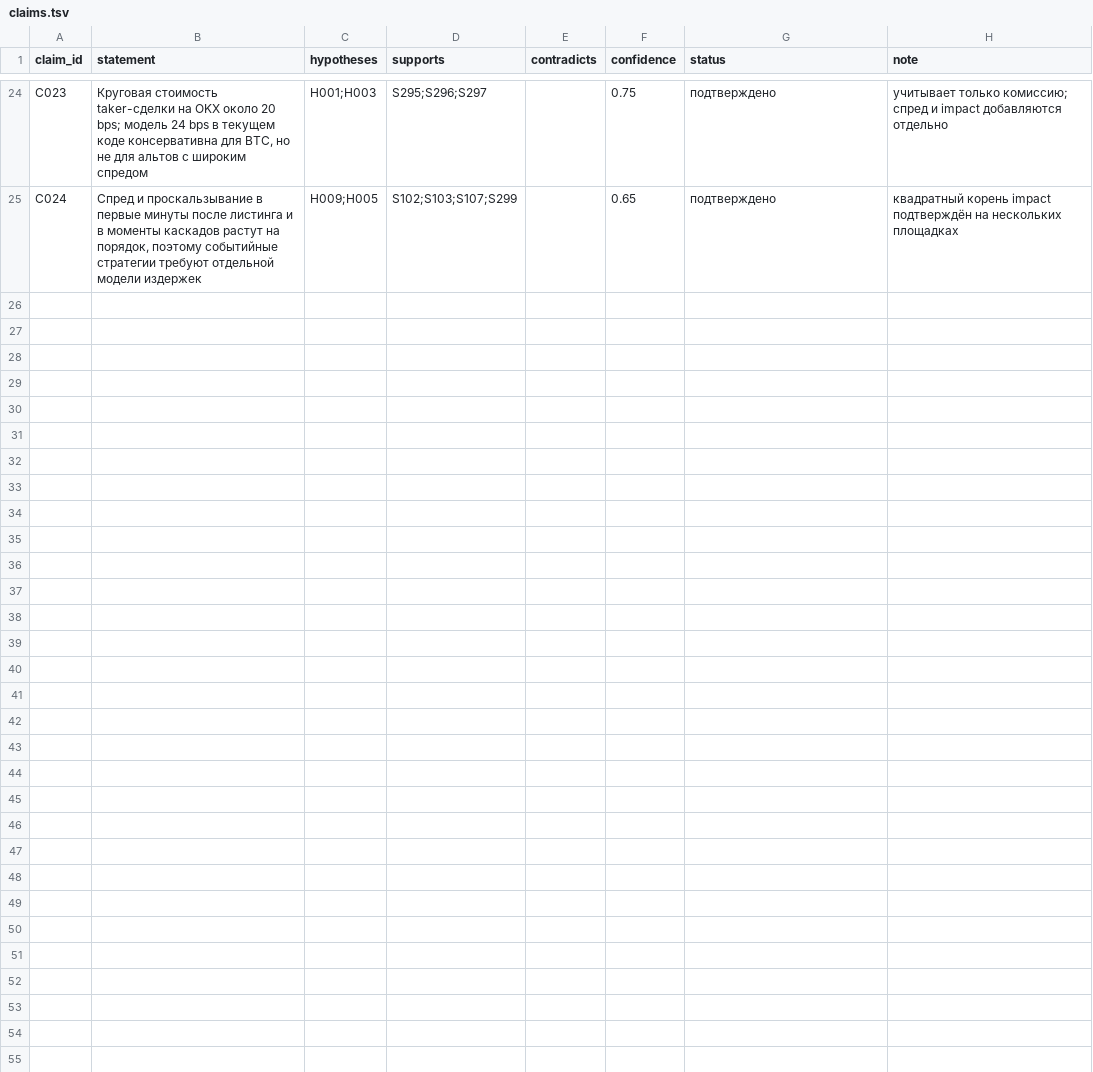
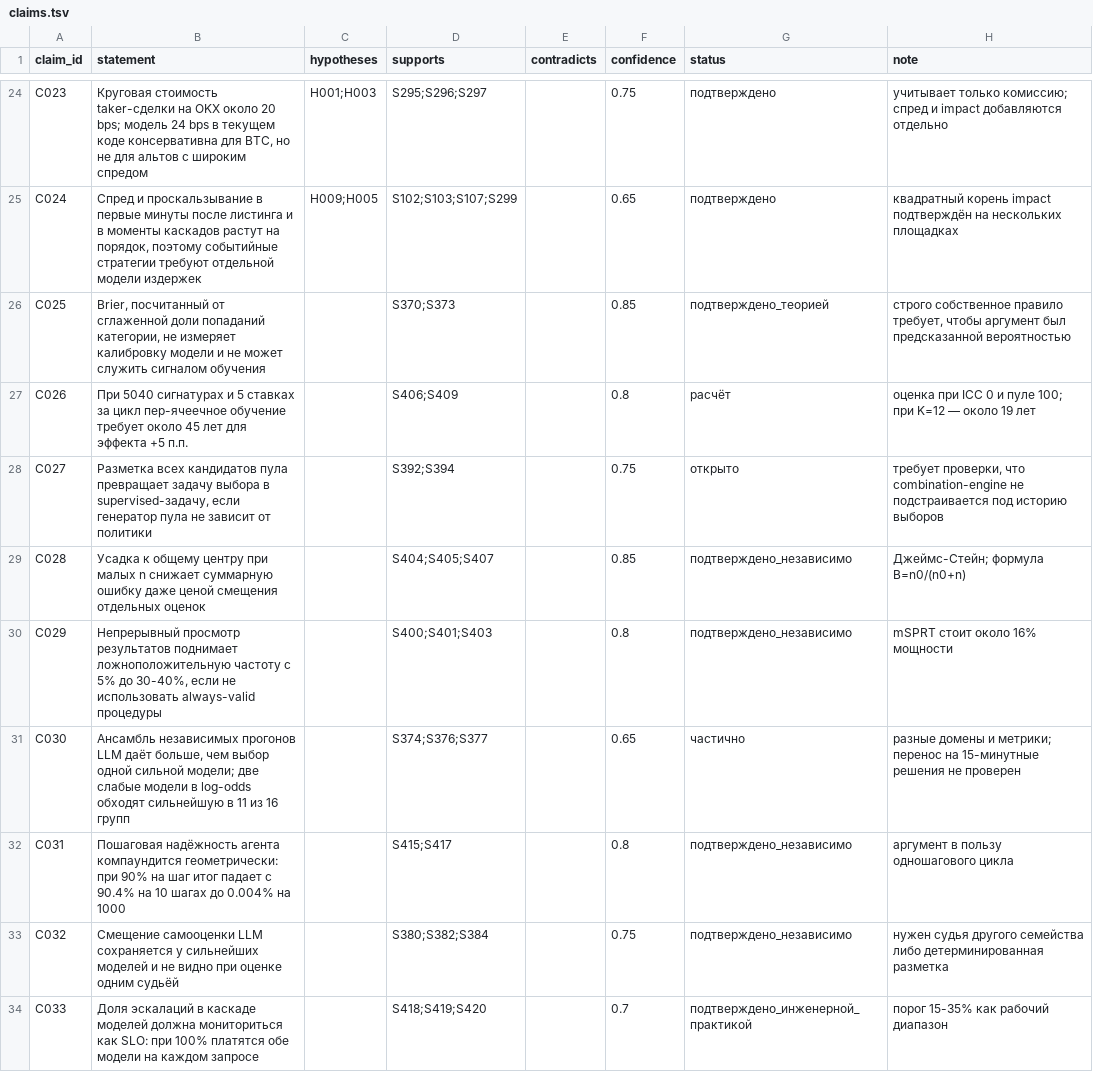
Before and after one commit to hudyakovictor/ai-crypto-trading, a TSV file: research/2026-10/claims.tsv, drawn as a sheet; only a part is shown, gaps mark what is left out; the diff names each change by its address in the sheet, - before the commit and + after, or states it on an @@ line.

Commit message:
research: refocus iteration 1 on laboratory configuration (loop, actions, memory, learning)
Co-authored-by: arena-agent <297053741+arena-agent@users.noreply.github.com>

```diff
--- a/research/2026-10/claims.tsv
+++ b/research/2026-10/claims.tsv
+row 26: C025 | Brier, посчитанный от сглаженной доли попаданий категории, не измеряет калибровку модели и не может служить сигналом обучения |  | S370;S373 |  | 0.85 | подтверждено_теорией | строго собственное правило требует, чтобы аргумент был предсказанной вероятностью
+row 27: C026 | При 5040 сигнатурах и 5 ставках за цикл пер-ячеечное обучение требует около 45 лет для эффекта +5 п.п. |  | S406;S409 |  | 0.8 | расчёт | оценка при ICC 0 и пуле 100; при K=12 — около 19 лет
+row 28: C027 | Разметка всех кандидатов пула превращает задачу выбора в supervised-задачу, если генератор пула не зависит от политики |  | S392;S394 |  | 0.75 | открыто | требует проверки, что combination-engine не подстраивается под историю выборов
+row 29: C028 | Усадка к общему центру при малых n снижает суммарную ошибку даже ценой смещения отдельных оценок |  | S404;S405;S407 |  | 0.85 | подтверждено_независимо | Джеймс-Стейн; формула B=n0/(n0+n)
+row 30: C029 | Непрерывный просмотр результатов поднимает ложноположительную частоту с 5% до 30-40%, если не использовать always-valid процедуры |  | S400;S401;S403 |  | 0.8 | подтверждено_независимо | mSPRT стоит около 16% мощности
+row 31: C030 | Ансамбль независимых прогонов LLM даёт больше, чем выбор одной сильной модели; две слабые модели в log-odds обходят сильнейшую в 11 из 16 групп |  | S374;S376;S377 |  | 0.65 | частично | разные домены и метрики; перенос на 15-минутные решения не проверен
+row 32: C031 | Пошаговая надёжность агента компаундится геометрически: при 90% на шаг итог падает с 90.4% на 10 шагах до 0.004% на 1000 |  | S415;S417 |  | 0.8 | подтверждено_независимо | аргумент в пользу одношагового цикла
+row 33: C032 | Смещение самооценки LLM сохраняется у сильнейших моделей и не видно при оценке одним судьёй |  | S380;S382;S384 |  | 0.75 | подтверждено_независимо | нужен судья другого семейства либо детерминированная разметка
+row 34: C033 | Доля эскалаций в каскаде моделей должна мониториться как SLO: при 100% платятся обе модели на каждом запросе |  | S418;S419;S420 |  | 0.7 | подтверждено_инженерной_практикой | порог 15-35% как рабочий диапазон
```
Also changed, not shown: research/2026-10/duplicates.tsv, research/2026-10/trials.tsv, 6 other files.
